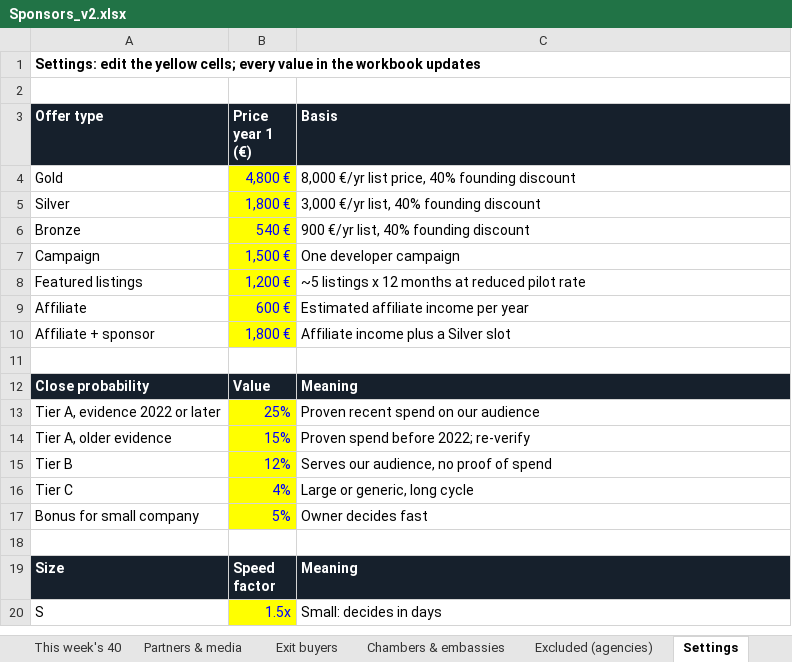
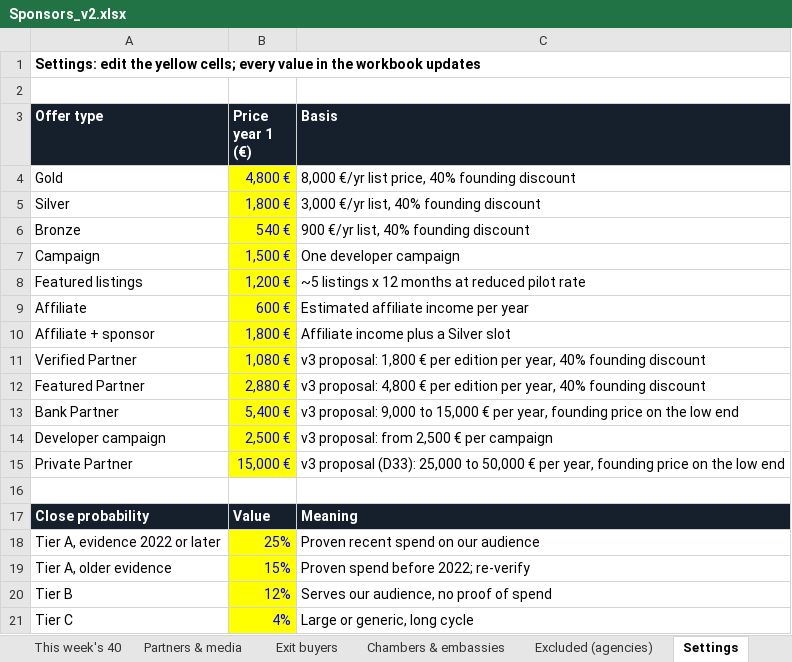
Before and after one commit to danielvasconceloscardoso-tech/imoveis-portugal, an Excel workbook: sponsors/Sponsors_v2.xlsx, sheet Settings, drawn as a sheet; only a part is shown; the shorter side is filled out with more unchanged rows; values as stored, in another font and other column widths than the file's, no borders; the diff names each change by its address in the sheet, - before the commit and + after, or states it on an @@ line.

```diff
--- a/sponsors/Sponsors_v2.xlsx (sheet Settings)
+++ b/sponsors/Sponsors_v2.xlsx (sheet Settings)
+row 11: Verified Partner | 1,080 € | v3 proposal: 1,800 € per edition per year, 40% founding discount
+row 12: Featured Partner | 2,880 € | v3 proposal: 4,800 € per edition per year, 40% founding discount
+row 13: Bank Partner | 5,400 € | v3 proposal: 9,000 to 15,000 € per year, founding price on the low end
+row 14: Developer campaign | 2,500 € | v3 proposal: from 2,500 € per campaign
+row 15: Private Partner | 15,000 € | v3 proposal (D33): 25,000 to 50,000 € per year, founding price on the low end
```
Also changed, not shown: sheet Pipeline A-B, sheet This week's 40, sheet Later (tier C), sheet Summary, 19 other files.
